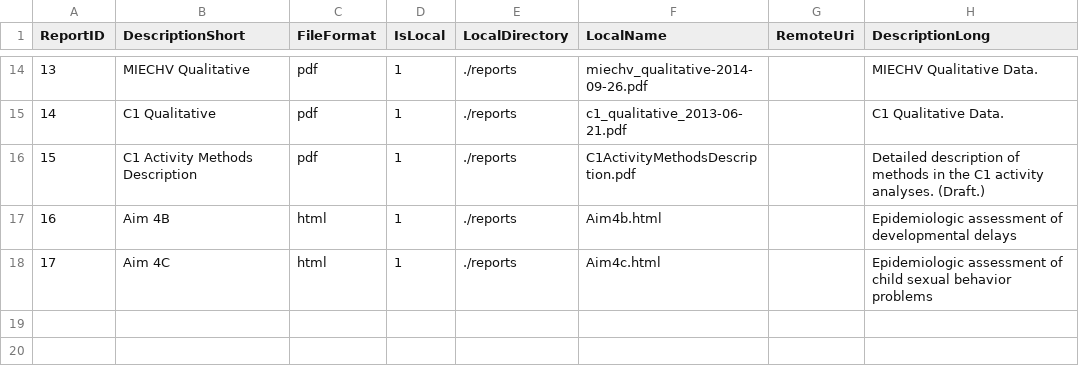
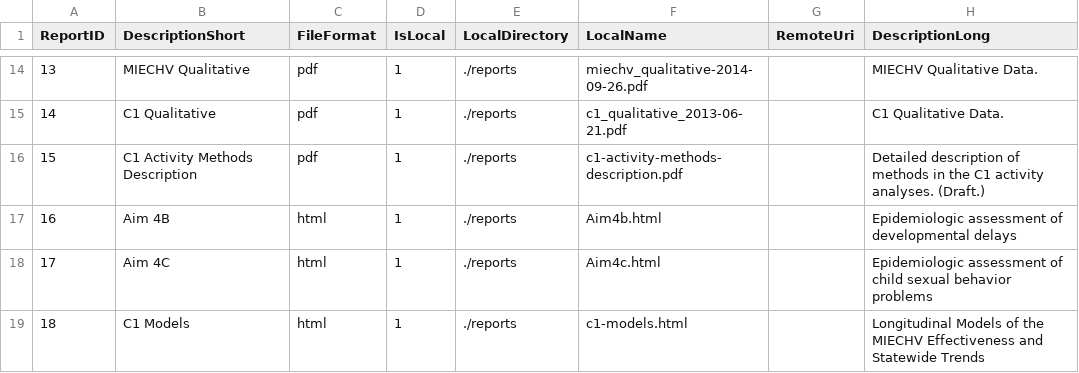
Before and after one commit to OuhscBbmc/MReportingPublic, a CSV file: reports/create-index/tblReport.csv, drawn as a sheet; only a part is shown, gaps mark what is left out.

Commit message:
Adding c1-models.  Renaming c1-methods.

```diff
--- a/reports/create-index/tblReport.csv
+++ b/reports/create-index/tblReport.csv
@@ -15,4 +15,5 @@ ReportID,DescriptionShort,FileFormat,IsLocal,LocalDirectory,LocalName,RemoteUri,
 14,C1 Qualitative,pdf,1,./reports,c1_qualitative_2013-06-21.pdf,,C1 Qualitative Data.
-15,C1 Activity Methods Description,pdf,1,./reports,C1ActivityMethodsDescription.pdf,,Detailed description of methods in the C1 activity analyses. (Draft.)
+15,C1 Activity Methods Description,pdf,1,./reports,c1-activity-methods-description.pdf,,Detailed description of methods in the C1 activity analyses. (Draft.)
 16,Aim 4B,html,1,./reports,Aim4b.html,,Epidemiologic assessment of developmental delays
 17,Aim 4C,html,1,./reports,Aim4c.html,,Epidemiologic assessment of child sexual behavior problems
+18,C1 Models,html,1,./reports,c1-models.html,,Longitudinal Models of the MIECHV Effectiveness and Statewide Trends
```
Also changed, not shown: reports/create-index/tblJunctionReportByGoal.csv, 5 other files.
